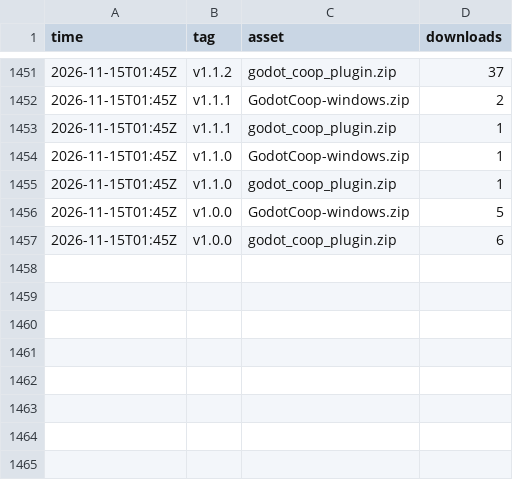
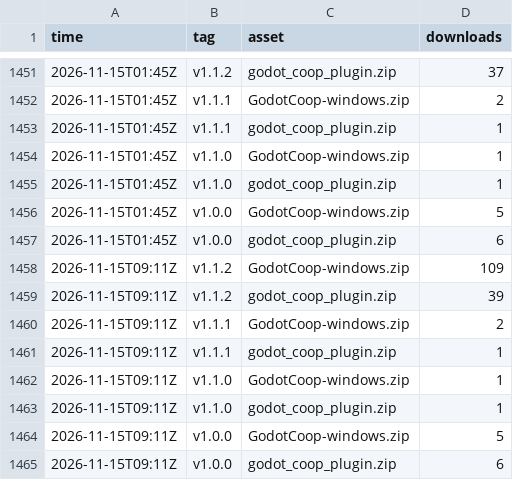
Before and after one commit to i-Roboticist/godot-coop, a CSV file: stats/downloads.csv, drawn as a sheet; only a part is shown, gaps mark what is left out.

```diff
--- a/stats/downloads.csv
+++ b/stats/downloads.csv
@@ -1457 +1457,9 @@ time,tag,asset,downloads
 2026-11-15T01:45Z,"v1.0.0","godot_coop_plugin.zip",6
+2026-11-15T09:11Z,"v1.1.2","GodotCoop-windows.zip",109
+2026-11-15T09:11Z,"v1.1.2","godot_coop_plugin.zip",39
+2026-11-15T09:11Z,"v1.1.1","GodotCoop-windows.zip",2
+2026-11-15T09:11Z,"v1.1.1","godot_coop_plugin.zip",1
+2026-11-15T09:11Z,"v1.1.0","GodotCoop-windows.zip",1
+2026-11-15T09:11Z,"v1.1.0","godot_coop_plugin.zip",1
+2026-11-15T09:11Z,"v1.0.0","GodotCoop-windows.zip",5
+2026-11-15T09:11Z,"v1.0.0","godot_coop_plugin.zip",6
```
